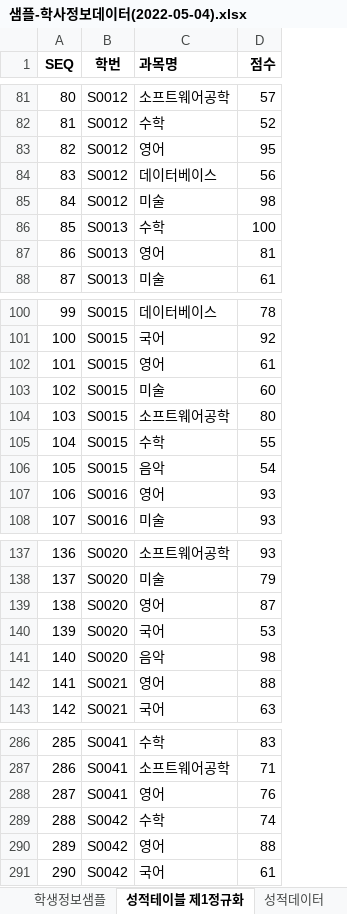
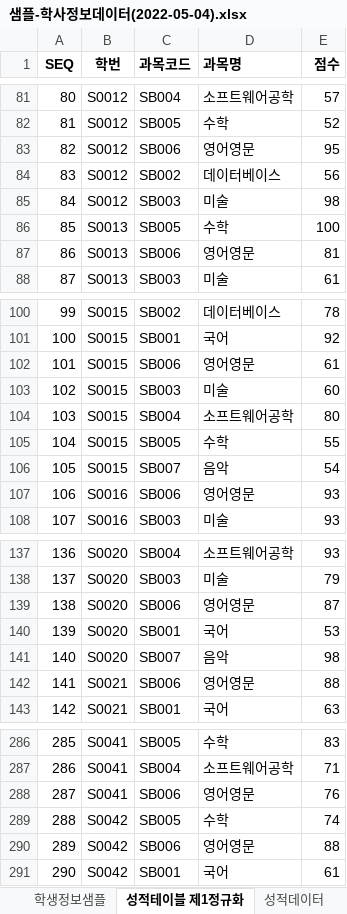
Before and after one commit to dosunggil/DBMS, an Excel workbook: 샘플/샘플-학사정보데이터(2022-05-04).xlsx, sheet 성적테이블 제1정규화, drawn as a sheet; only a part is shown, gaps mark what is left out; values as stored, in another font and other column widths than the file's, no borders; addresses are those after the commit; the diff covers the shown part only; the diff names each change by its address in the sheet, - before the commit and + after, or states it on an @@ line.

```diff
--- a/샘플/샘플-학사정보데이터(2022-05-04).xlsx (sheet 성적테이블 제1정규화)
+++ b/샘플/샘플-학사정보데이터(2022-05-04).xlsx (sheet 성적테이블 제1정규화)
+column C (과목코드), rows 81-88: SB004 | SB005 | SB006 | SB002 | SB003 | SB005 | SB006 | SB003; rows 100-108: SB002 | SB001 | SB006 | SB003 | SB004 | SB005 | SB007 | SB006 | SB003; rows 137-143: SB004 | SB003 | SB006 | SB001 | SB007 | SB006 | SB001; rows 286-291: SB005 | SB004 | SB006 | SB005 | SB006 | SB001
-D83 (과목명): 영어
+D83 (과목명): 영어영문
-D87 (과목명): 영어
+D87 (과목명): 영어영문
-D102 (과목명): 영어
+D102 (과목명): 영어영문
-D107 (과목명): 영어
+D107 (과목명): 영어영문
-D139 (과목명): 영어
+D139 (과목명): 영어영문
-D142 (과목명): 영어
+D142 (과목명): 영어영문
-D288 (과목명): 영어
+D288 (과목명): 영어영문
-D290 (과목명): 영어
+D290 (과목명): 영어영문
```
Also changed, not shown: 92 edited cells elsewhere in this sheet, sheet 학생정보샘플, other sheet tabs, formulas that keep their value, 샘플/학사정보-테이블명세(2022-04-28).xlsx, 4 other files.
